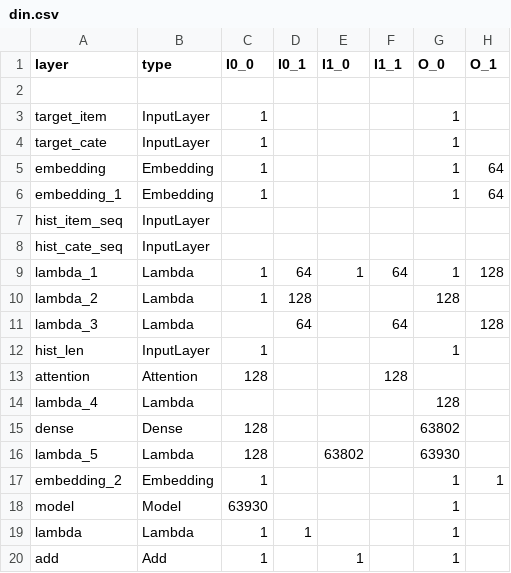
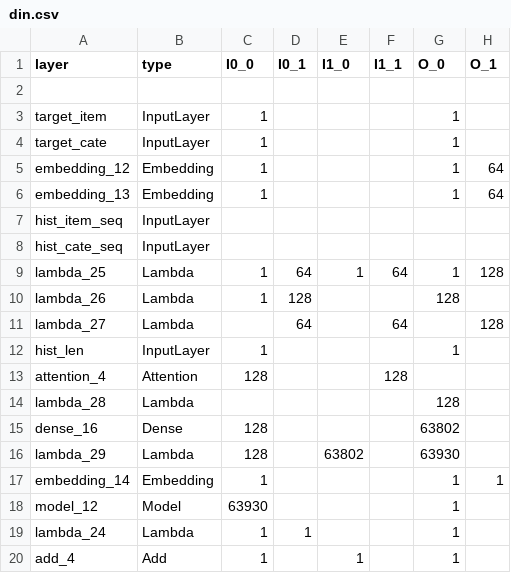
Before and after one commit to alexhegit/NNparser, a CSV file: outputs/tf/din.csv, drawn as a sheet; only a part is shown; the diff names each change by its address in the sheet, - before the commit and + after, or states it on an @@ line.

```diff
--- a/outputs/tf/din.csv
+++ b/outputs/tf/din.csv
-A5 (layer): embedding
+A5 (layer): embedding_12
-A6 (layer): embedding_1
+A6 (layer): embedding_13
-A9 (layer): lambda_1
+A9 (layer): lambda_25
-A10 (layer): lambda_2
+A10 (layer): lambda_26
-A11 (layer): lambda_3
+A11 (layer): lambda_27
-A13 (layer): attention
+A13 (layer): attention_4
-A14 (layer): lambda_4
+A14 (layer): lambda_28
-A15 (layer): dense
+A15 (layer): dense_16
-A16 (layer): lambda_5
+A16 (layer): lambda_29
-A17 (layer): embedding_2
+A17 (layer): embedding_14
-A18 (layer): model
+A18 (layer): model_12
-A19 (layer): lambda
+A19 (layer): lambda_24
-A20 (layer): add
+A20 (layer): add_4
```
Also changed, not shown: outputs/tf/ResNet50.csv, outputs/tf/bert.csv, 8 other files.
